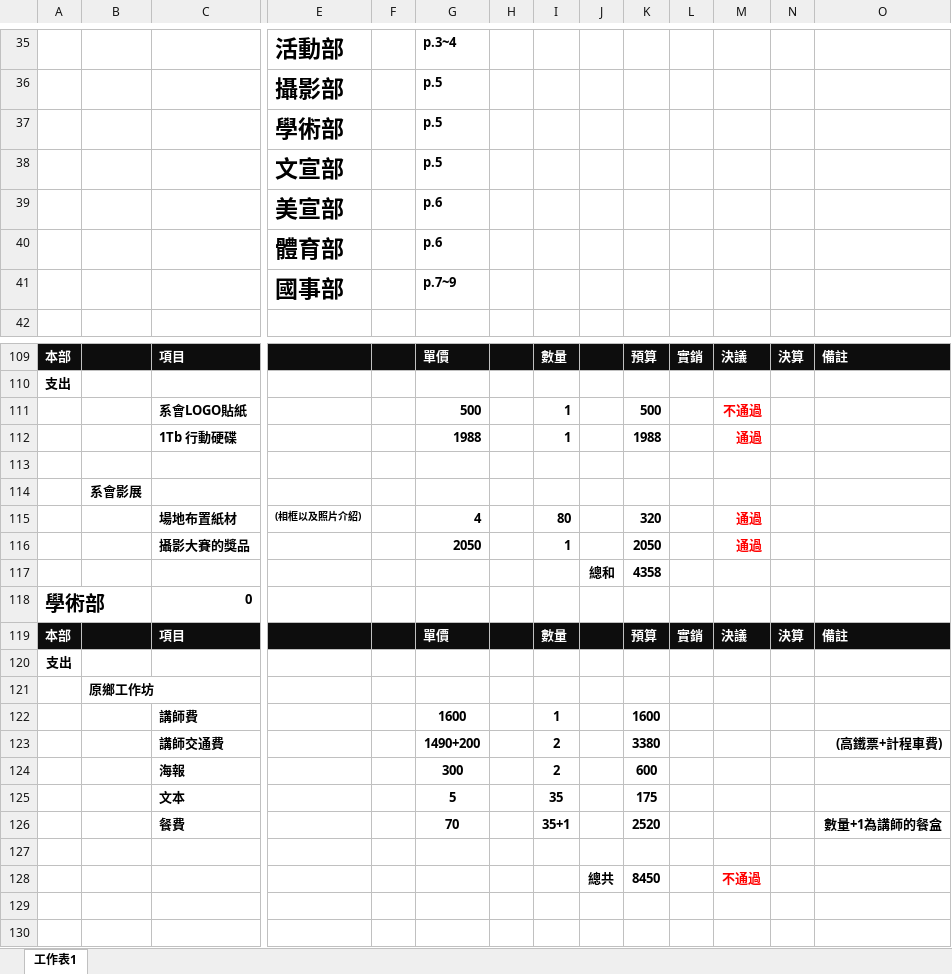
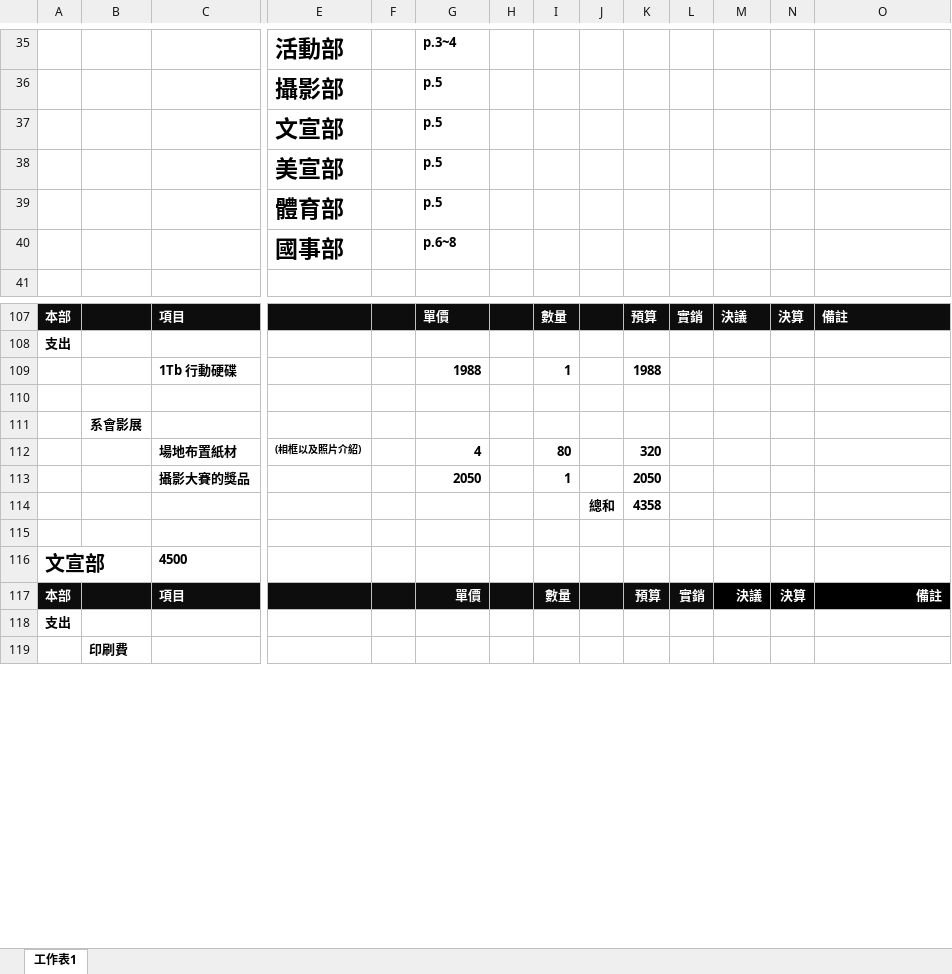
Before and after one commit to HsuYR/msasite, an Excel workbook: documents/104學年度下學期高醫醫學系會預算.xlsx, sheet 工作表1, drawn as a sheet; only a part is shown, gaps mark what is left out; the shorter side is filled out with more unchanged rows; values as stored, in another font and other column widths than the file's, no borders; removed rows and columns are numbered as before the commit, all else as after; rows hold the shown columns only; the diff covers the shown part only; the diff names each change by its address in the sheet, - before the commit and + after, or states it on an @@ line.

Commit message:
Update 104-2 budget

```diff
--- a/documents/104學年度下學期高醫醫學系會預算.xlsx (sheet 工作表1)
+++ b/documents/104學年度下學期高醫醫學系會預算.xlsx (sheet 工作表1)
-row 37:  |  |  | 學術部 |  | p.5
-G38:G39: p.6
+G38:G39: p.5
-G40: p.7~9
+G40: p.6~8
-row 111:  |  | 系會LOGO貼紙 |  |  | 500 |  | 1 |  | 500 |  | 不通過
-M109: 通過
+M109: (empty)
-M112:M113: 通過
+M112:M113: (empty)
-row 118: 學術部 |  | 0
-row 119: 本部 |  | 項目 |  |  | 單價 |  | 數量 |  | 預算 | 實銷 | 決議 | 決算 | 備註
-row 120: 支出
-row 121:  | 原鄉工作坊
-row 122:  |  | 講師費 |  |  | 1600 |  | 1 |  | 1600
-row 123:  |  | 講師交通費 |  |  | 1490+200 |  | 2 |  | 3380 |  |  |  | (高鐵票+計程車費)
-row 124:  |  | 海報 |  |  | 300 |  | 2 |  | 600
-row 125:  |  | 文本 |  |  | 5 |  | 35 |  | 175
-row 126:  |  | 餐費 |  |  | 70 |  | 35+1 |  | 2520 |  |  |  | 數量+1為講師的餐盒
-row 127: (empty)
-row 128:  |  |  |  |  |  |  |  | 總共 | 8450 |  | 不通過
-row 129: (empty)
```
Also changed, not shown: 1 added row, 13 removed rows, 44 edited cells and cell formats elsewhere in this sheet, formulas that keep their value.
